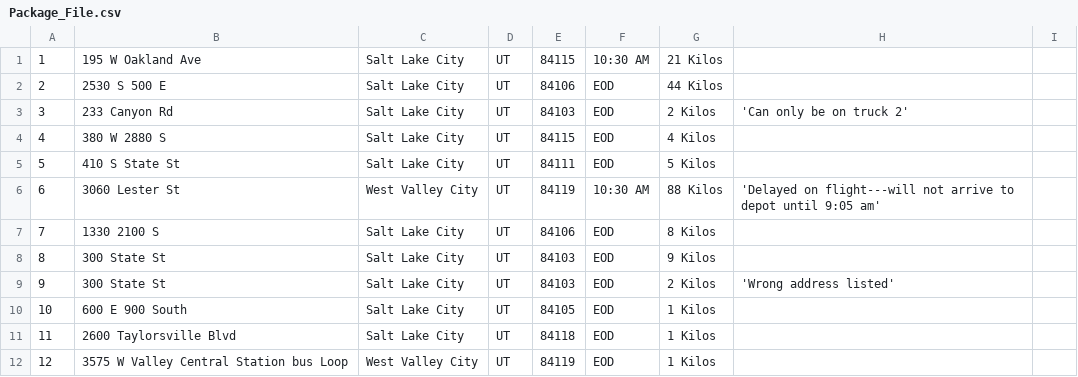
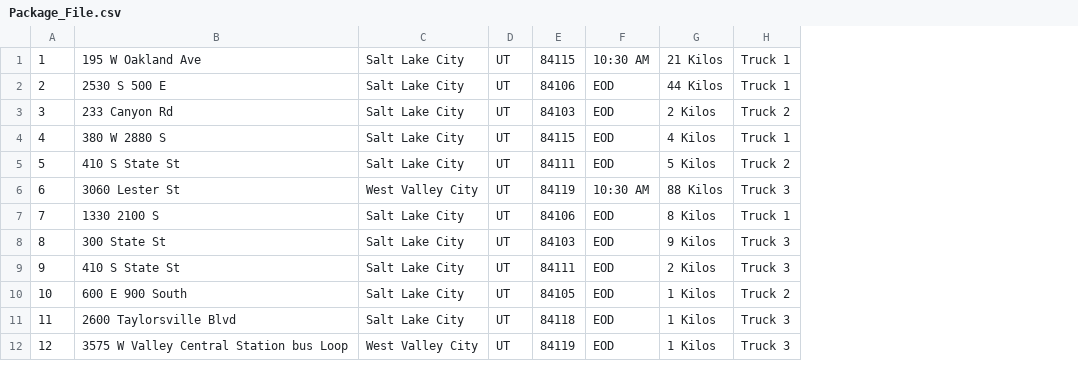
Before and after one commit to AllyKar/C950_PA, a CSV file: Package_File.csv, drawn as a sheet; only a part is shown; removed rows and columns are numbered as before the commit, all else as after; the diff names each change by its address in the sheet, - before the commit and + after, or states it on an @@ line.

Commit message:
added note package class

```diff
--- a/Package_File.csv
+++ b/Package_File.csv
-column H, rows 3-9: 'Can only be on truck 2' |  |  | 'Delayed on flight---will not arrive to depot until 9:05 am' |  |  | 'Wrong address listed'
-column I, empty
+column H, rows 1-12: Truck 1 | Truck 1 | Truck 2 | Truck 1 | Truck 2 | Truck 3 | Truck 1 | Truck 3 | Truck 3 | Truck 2 | Truck 3 | Truck 3
-B9: 300 State St
+B9: 410 S State St
-E9: 84103
+E9: 84111
```
Also changed, not shown: 1 other file.
